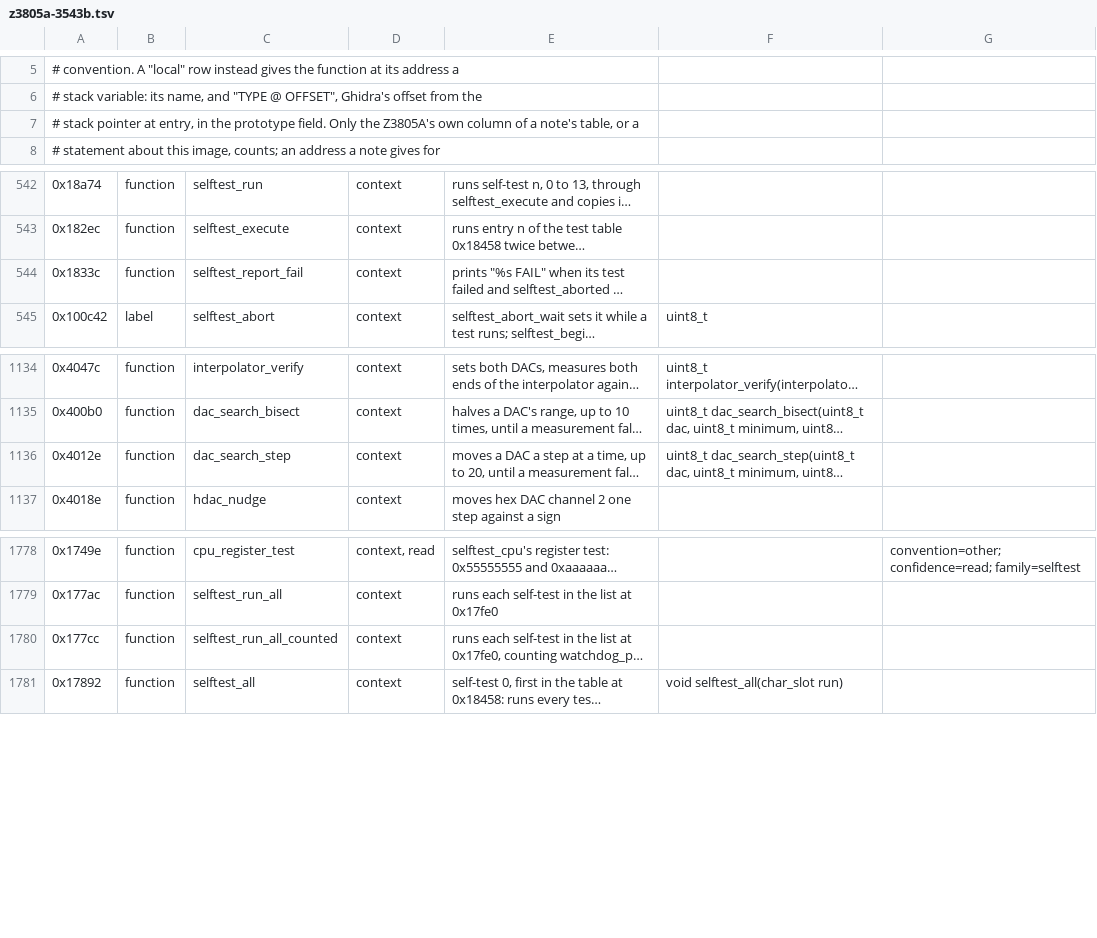
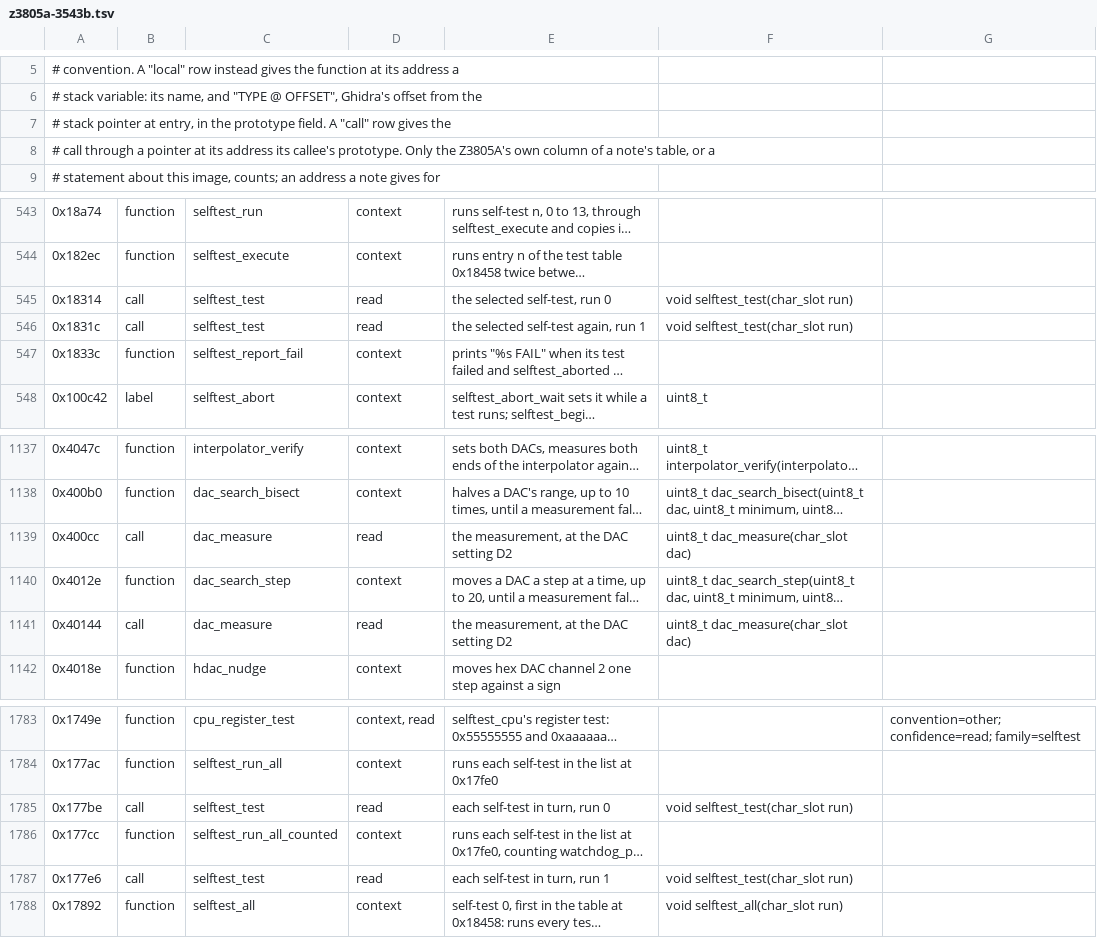
Before and after one commit to charlieh0tel/smartclock, a TSV file: tools/ghidra/names/z3805a-3543b.tsv, drawn as a sheet; only a part is shown, gaps mark what is left out; long unchanged cells end in …; the diff names each change by its address in the sheet, - before the commit and + after, or states it on an @@ line.

Commit message:
Give calls through a table their callee's prototype
The decompiler takes a call through a typed pointer loaded from a table
as one to code with no arguments, and drops the char the self-test
loops and the DAC searches push.  A "call" row in the names file now
writes a call-site override with the callee's prototype, and the six
such calls have one.  The char_slot it builds from the bytes pushed is
cast from an integer, which the exporter writes as __ghidra_as, and its
three unread bytes are the slot's pad byte and the slot above, which
it assigns as fields.  Functions agreeing 1082, failing 28.

```diff
--- a/tools/ghidra/names/z3805a-3543b.tsv
+++ b/tools/ghidra/names/z3805a-3543b.tsv
-A7: …prototype field. Only the Z3805A's own column of a note's table, or a
+A7: …prototype field. A "call" row gives the
+row 8: # call through a pointer at its address its callee's prototype. Only the Z3805A's own column of a note's table, or a
+row 545: 0x18314 | call | selftest_test | read | the selected self-test, run 0 | void selftest_test(char_slot run)
+row 546: 0x1831c | call | selftest_test | read | the selected self-test again, run 1 | void selftest_test(char_slot run)
+row 1139: 0x400cc | call | dac_measure | read | the measurement, at the DAC setting D2 | uint8_t dac_measure(char_slot dac)
+row 1141: 0x40144 | call | dac_measure | read | the measurement, at the DAC setting D2 | uint8_t dac_measure(char_slot dac)
+row 1785: 0x177be | call | selftest_test | read | each self-test in turn, run 0 | void selftest_test(char_slot run)
+row 1787: 0x177e6 | call | selftest_test | read | each self-test in turn, run 1 | void selftest_test(char_slot run)
```
Also changed, not shown: 6 other files.
